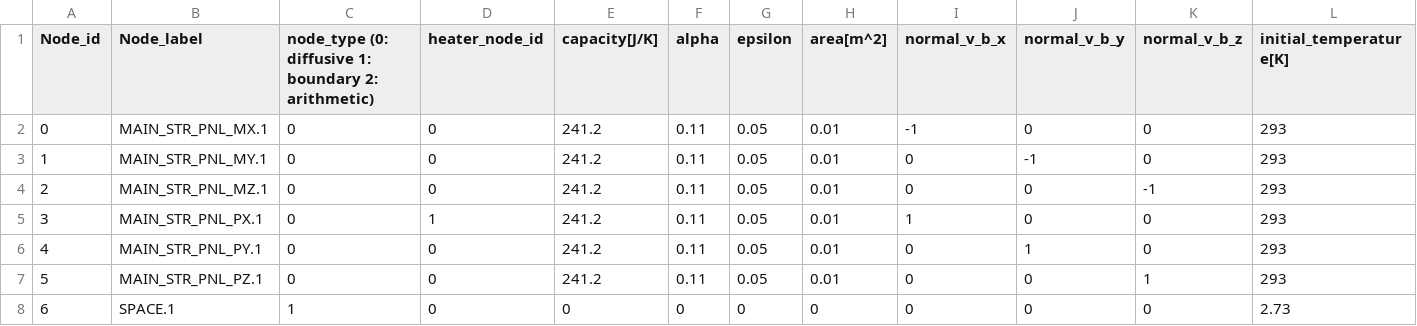
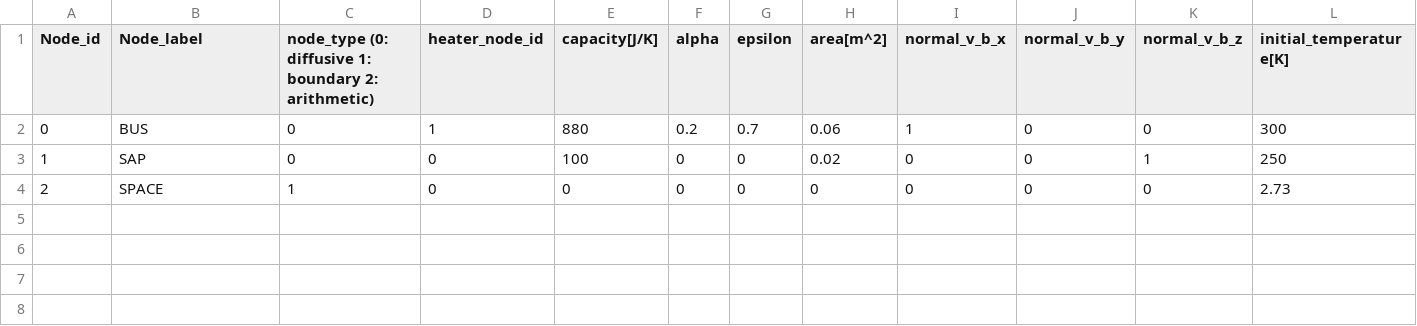
Before and after one commit to ut-issl/s2e-core, a CSV file: settings/sample_satellite/thermal_csv_files/node.csv, drawn as a sheet.

Commit message:
Update node.csv

```diff
--- a/settings/sample_satellite/thermal_csv_files/node.csv
+++ b/settings/sample_satellite/thermal_csv_files/node.csv
@@ -1,8 +1,4 @@
 Node_id,Node_label,node_type (0: diffusive 1: boundary 2: arithmetic),heater_node_id,capacity[J/K],alpha,epsilon,area[m^2],normal_v_b_x,normal_v_b_y,normal_v_b_z,initial_temperature[K]
-0,MAIN_STR_PNL_MX.1,0,0,241.2,0.11,0.05,0.01,-1,0,0,293
-1,MAIN_STR_PNL_MY.1,0,0,241.2,0.11,0.05,0.01,0,-1,0,293
-2,MAIN_STR_PNL_MZ.1,0,0,241.2,0.11,0.05,0.01,0,0,-1,293
-3,MAIN_STR_PNL_PX.1,0,1,241.2,0.11,0.05,0.01,1,0,0,293
-4,MAIN_STR_PNL_PY.1,0,0,241.2,0.11,0.05,0.01,0,1,0,293
-5,MAIN_STR_PNL_PZ.1,0,0,241.2,0.11,0.05,0.01,0,0,1,293
-6,SPACE.1,1,0,0,0,0,0,0,0,0,2.73
+0,BUS,0,1,880,0.2,0.7,0.06,1,0,0,300
+1,SAP,0,0,100,0,0,0.02,0,0,1,250
+2,SPACE,1,0,0,0,0,0,0,0,0,2.73
```
